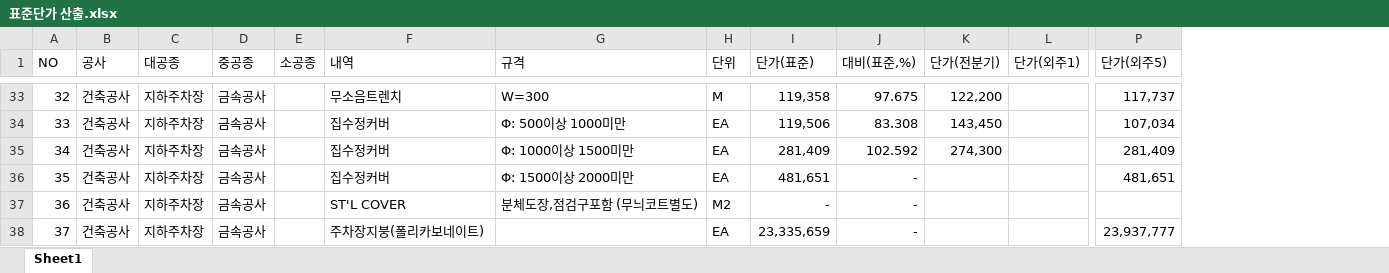
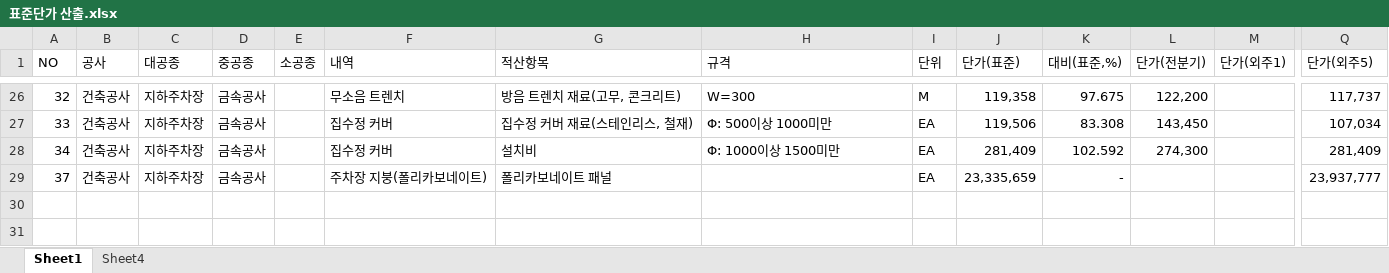
Before and after one commit to lemondegh/enc, an Excel workbook: data/표준단가 산출.xlsx, sheet Sheet1, drawn as a sheet; only a part is shown, gaps mark what is left out; values as stored, in another font and other column widths than the file's, no borders; removed rows and columns are numbered as before the commit, all else as after; rows hold the shown columns only; the diff covers the shown part only; the diff names each change by its address in the sheet, - before the commit and + after, or states it on an @@ line.

```diff
--- a/data/표준단가 산출.xlsx (sheet Sheet1)
+++ b/data/표준단가 산출.xlsx (sheet Sheet1)
+sheet tab: Sheet4
+column G (적산항목), rows 26-29: 방음 트렌치 재료(고무, 콘크리트) | 집수정 커버 재료(스테인리스, 철재) | 설치비 | 폴리카보네이트 패널
-F26 (내역): 무소음트렌치
+F26 (내역): 무소음 트렌치
-F27:F28 (내역): 집수정커버
+F27:F28 (내역): 집수정 커버
-row 36: 35 | 건축공사 | 지하주차장 | 금속공사 |  | 집수정커버 | Φ: 1500이상 2000미만 | EA | 481,651 | - |  |  | 481,651
-row 37: 36 | 건축공사 | 지하주차장 | 금속공사 |  | ST'L COVER | 분체도장,점검구포함 (무늬코트별도) | M2 | - | -
-F29 (내역): 주차장지붕(폴리카보네이트)
+F29 (내역): 주차장 지붕(폴리카보네이트)
```
Also changed, not shown: 7 removed rows and 9 edited cells elsewhere in this sheet, data/표준단가 조회.xlsx, 8 other files.
